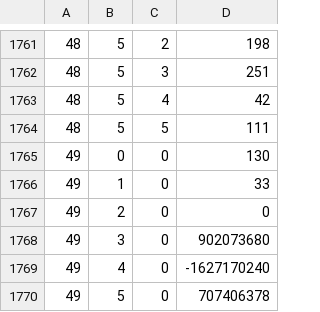
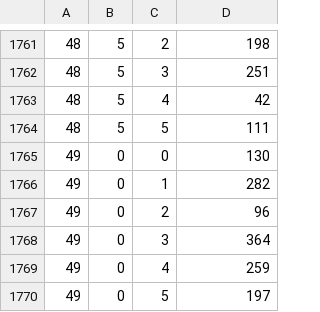
Before and after one commit to EricLBuehler/mistral.rs, a TSV file: todo/artifacts/llamacpp-oracle/llamacpp-router-ids.tsv, drawn as a sheet; only a part is shown, gaps mark what is left out; removed rows and columns are numbered as before the commit, all else as after; the diff names each change by its address in the sheet, - before the commit and + after, or states it on an @@ line.

```diff
--- a/todo/artifacts/llamacpp-oracle/llamacpp-router-ids.tsv
+++ b/todo/artifacts/llamacpp-oracle/llamacpp-router-ids.tsv
-row 1766: 49 | 1 | 0 | 33
-row 1767: 49 | 2 | 0 | 0
-row 1768: 49 | 3 | 0 | 902073680
-row 1769: 49 | 4 | 0 | -1627170240
-row 1770: 49 | 5 | 0 | 707406378
+row 1766: 49 | 0 | 1 | 282
+row 1767: 49 | 0 | 2 | 96
+row 1768: 49 | 0 | 3 | 364
+row 1769: 49 | 0 | 4 | 259
+row 1770: 49 | 0 | 5 | 197
```
Also changed, not shown: todo/artifacts/llamacpp-oracle/llamacpp-router-ids-raw.tsv, 1 other file.
